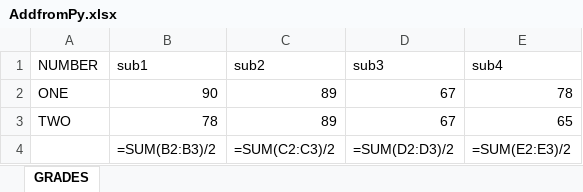
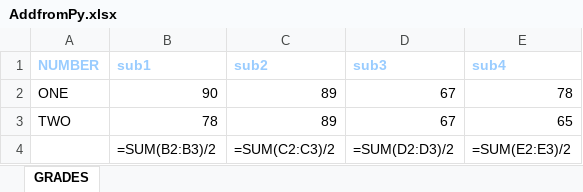
Before and after one commit to darsigangothri06/Openpyxl-Module, an Excel workbook: AddfromPy.xlsx, sheet GRADES, drawn as a sheet; values as stored, in another font and other column widths than the file's, no borders; formulas without a stored value are shown as written; the diff names each change by its address in the sheet, - before the commit and + after, or states it on an @@ line.

Commit message:
Add: Bold text and Color to cols in Excel

```diff
--- a/AddfromPy.xlsx (sheet GRADES)
+++ b/AddfromPy.xlsx (sheet GRADES)
@@ A1:E1 bold: off → on, text colour: black → #99CCFF @@
```
Also changed, not shown: 1 other file.
